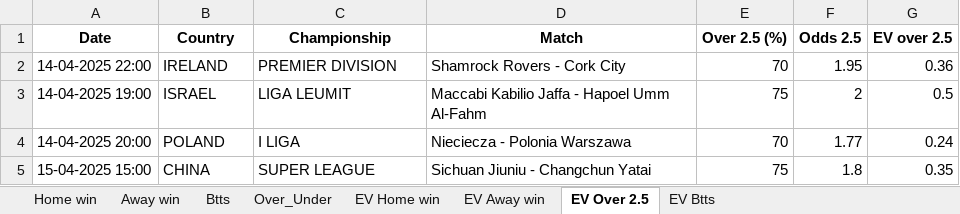
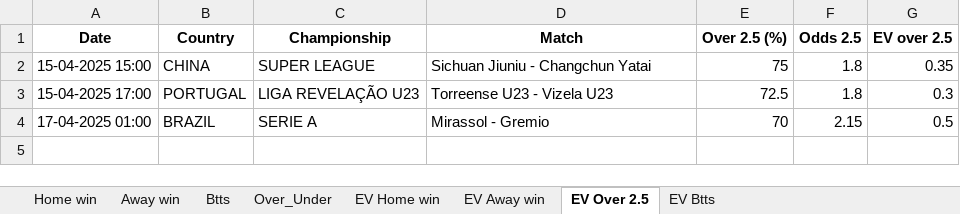
Before and after one commit to ZzZzZzZXCoo/soccer_predictions_scraper, an Excel workbook: scraper/data/betclever_predictions.xlsx, sheet EV Over 2.5, drawn as a sheet; values as stored, in another font and other column widths than the file's, no borders; removed rows and columns are numbered as before the commit, all else as after; the diff names each change by its address in the sheet, - before the commit and + after, or states it on an @@ line.

```diff
--- a/scraper/data/betclever_predictions.xlsx (sheet EV Over 2.5)
+++ b/scraper/data/betclever_predictions.xlsx (sheet EV Over 2.5)
-row 2: 14-04-2025 22:00 | IRELAND | PREMIER DIVISION | Shamrock Rovers - Cork City | 70 | 1.95 | 0.36
-row 3: 14-04-2025 19:00 | ISRAEL | LIGA LEUMIT | Maccabi Kabilio Jaffa - Hapoel Umm Al-Fahm | 75 | 2 | 0.5
-row 4: 14-04-2025 20:00 | POLAND | I LIGA | Nieciecza - Polonia Warszawa | 70 | 1.77 | 0.24
+row 3: 15-04-2025 17:00 | PORTUGAL | LIGA REVELAÇÃO U23 | Torreense U23 - Vizela U23 | 72.5 | 1.8 | 0.3
+row 4: 17-04-2025 01:00 | BRAZIL | SERIE A | Mirassol - Gremio | 70 | 2.15 | 0.5
```
Also changed, not shown: sheet EV Home win, sheet EV Btts, sheet EV Away win, sheet Btts, sheet Away win, sheet Home win, 1 more sheet.
